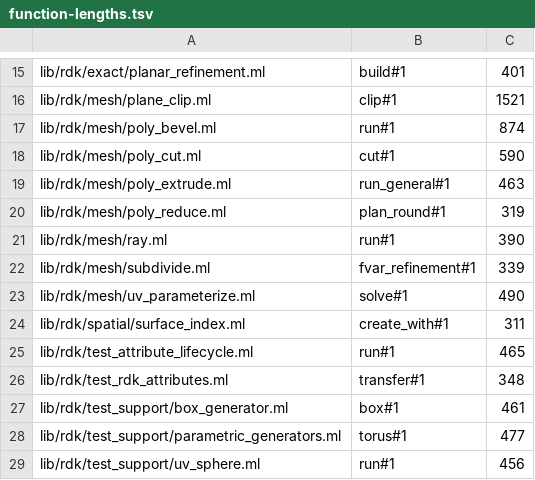
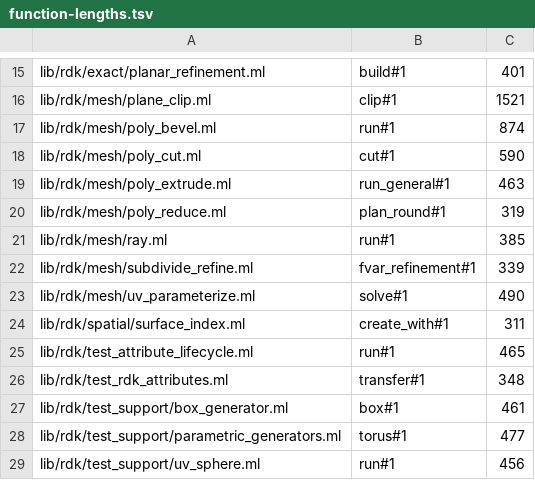
Before and after one commit to olegpustovit/rays, a TSV file: tools/codemod/function-lengths.tsv, drawn as a sheet; only a part is shown, gaps mark what is left out.

Commit message:
RK20: subdivide.ml splits into Subdivide_refine, Subdivide_stitch and the driver (pure move); function-length budgets follow RK11

```diff
--- a/tools/codemod/function-lengths.tsv
+++ b/tools/codemod/function-lengths.tsv
@@ -20,4 +20,4 @@ lib/rdk/mesh/poly_extrude.ml	run_general#1	463
 lib/rdk/mesh/poly_reduce.ml	plan_round#1	319
-lib/rdk/mesh/ray.ml	run#1	390
-lib/rdk/mesh/subdivide.ml	fvar_refinement#1	339
+lib/rdk/mesh/ray.ml	run#1	385
+lib/rdk/mesh/subdivide_refine.ml	fvar_refinement#1	339
 lib/rdk/mesh/uv_parameterize.ml	solve#1	490
```
Also changed, not shown: 5 other files.
